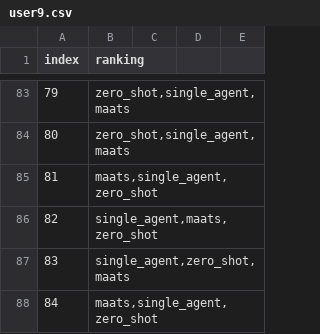
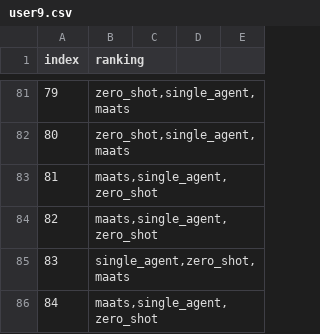
Before and after one commit to iamgeorge/translation_ranking, a CSV file: BackEnd/user_logs/user9.csv, drawn as a sheet; only a part is shown, gaps mark what is left out; removed rows and columns are numbered as before the commit, all else as after; the diff covers the shown part only; the diff names each change by its address in the sheet, - before the commit and + after, or states it on an @@ line.

```diff
--- a/BackEnd/user_logs/user9.csv
+++ b/BackEnd/user_logs/user9.csv
-row 86: 82 | single_agent,maats,zero_shot
+row 84: 82 | maats,single_agent,zero_shot
```
Also changed, not shown: 28 added rows, 11 removed rows and row numbers in column A elsewhere in this file, BackEnd/user_logs/shirley.csv, BackEnd/user_logs/user1.csv, 20 other files.
